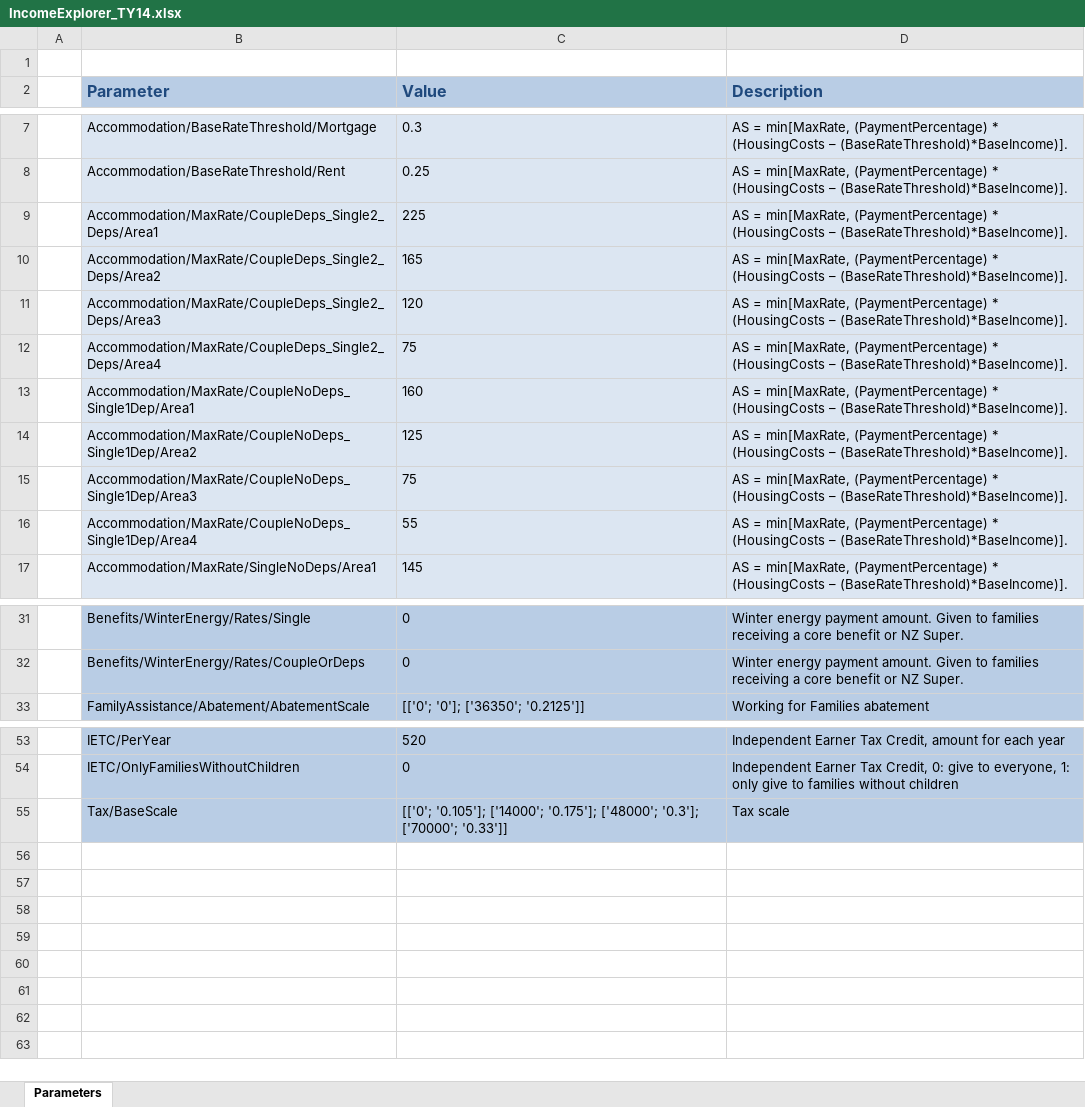
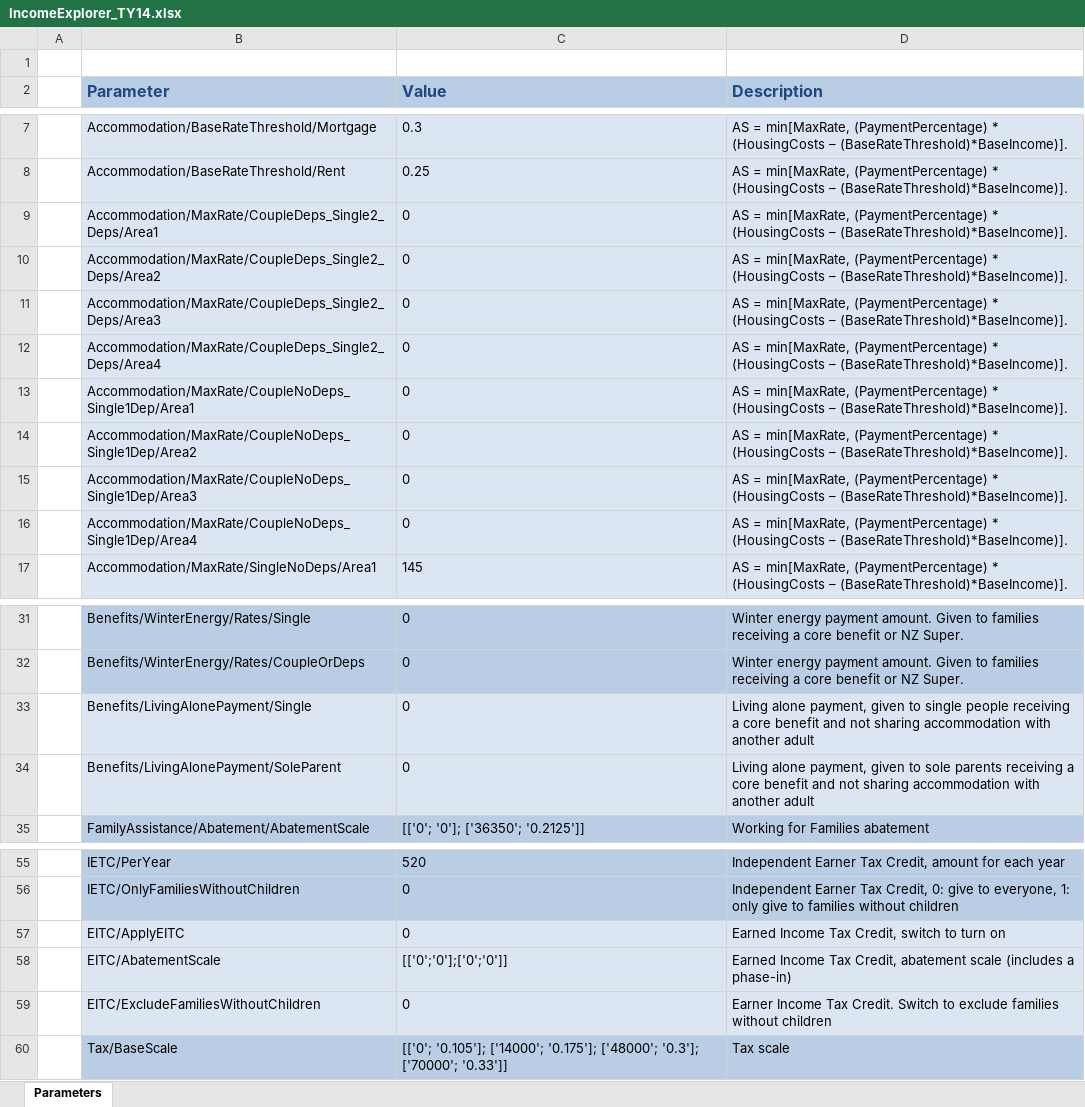
Before and after one commit to Treasury-Analytics-and-Insights/IncomeExplorer, an Excel workbook: inst/MFTC_calculator/App_Parameters/IncomeExplorer_TY14.xlsx, sheet Parameters, drawn as a sheet; only a part is shown, gaps mark what is left out; values as stored, in another font and other column widths than the file's, no borders; the diff names each change by its address in the sheet, - before the commit and + after, or states it on an @@ line.

```diff
--- a/inst/MFTC_calculator/App_Parameters/IncomeExplorer_TY14.xlsx (sheet Parameters)
+++ b/inst/MFTC_calculator/App_Parameters/IncomeExplorer_TY14.xlsx (sheet Parameters)
-C9 (Value): 225
+C9 (Value): 0
-C10 (Value): 165
+C10 (Value): 0
-C11 (Value): 120
+C11 (Value): 0
-C12 (Value): 75
+C12 (Value): 0
-C13 (Value): 160
+C13 (Value): 0
-C14 (Value): 125
+C14 (Value): 0
-C15 (Value): 75
+C15 (Value): 0
-C16 (Value): 55
+C16 (Value): 0
+row 33:  | Benefits/LivingAlonePayment/Single | 0 | Living alone payment, given to single people receiving a core benefit and not sharing accommodation with another adult
+row 34:  | Benefits/LivingAlonePayment/SoleParent | 0 | Living alone payment, given to sole parents receiving a core benefit and not sharing accommodation with another adult
+row 57:  | EITC/ApplyEITC | 0 | Earned Income Tax Credit, switch to turn on
+row 58:  | EITC/AbatementScale | [['0';'0'];['0';'0']] | Earned Income Tax Credit, abatement scale (includes a phase-in)
+row 59:  | EITC/ExcludeFamiliesWithoutChildren | 0 | Earner Income Tax Credit. Switch to exclude families without children
```
Also changed, not shown: inst/MFTC_calculator/App_Parameters/IncomeExplorer_TY15.xlsx, inst/MFTC_calculator/App_Parameters/IncomeExplorer_TY16.xlsx, 11 other files.
